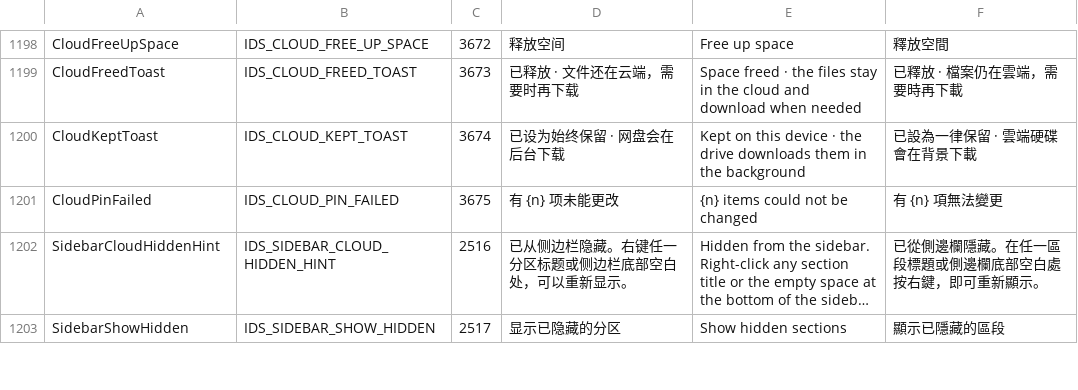
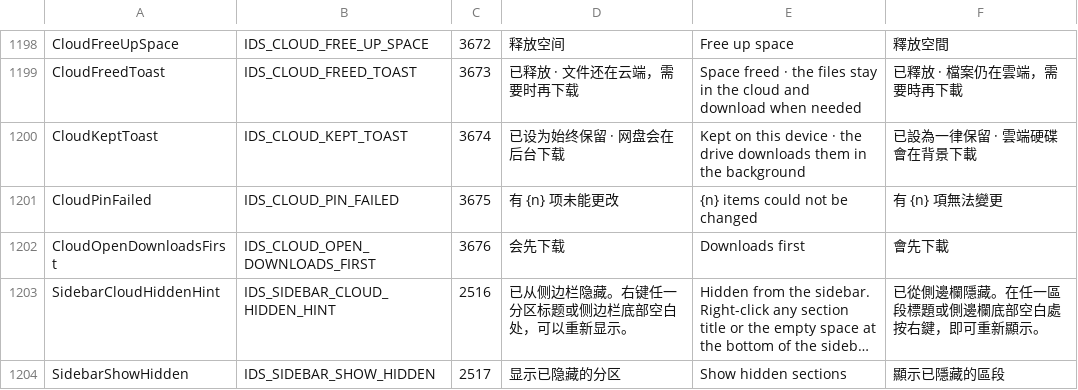
Before and after one commit to 0xheguoxing/pulse, a TSV file: tools/l10n/catalog.tsv, drawn as a sheet; only a part is shown, gaps mark what is left out; long unchanged cells end in …; the diff names each change by its address in the sheet, - before the commit and + after, or states it on an @@ line.

Commit message:
Never hydrate cloud placeholders implicitly
Pulse no longer makes a sync engine download a file just to show it.
One test, fs::kCloudPlaceholderAttrs (OFFLINE | RECALL_ON_OPEN |
RECALL_ON_DATA_ACCESS), now replaces the thirteen local masks in the
preview host, Quick Look, the details panel, hover preview, the content
index, text readers, folder listing / thumbnail and folder sizes. They
disagreed before: hover preview missed RECALL_ON_OPEN and several
readers ignored OFFLINE, so a pinned-but-not-yet-downloaded file could
be read. Such files now count as placeholders everywhere.

Grid tiles of placeholders take Explorer's thumbnail cache only
(WTS_INCACHEONLY reads no content): a new first decoder, cloud-cached,
shows a cached picture and otherwise falls through to decoders that all
decline offline files, ending with the type icon.

The photo wall's aspect probe read image headers (or the property
handler) of every picture; it now skips placeholders and keeps the
default tile shape.

Open in the item menu says Downloads first when every selected item is
an online-only file, since opening is the user asking for the content.

Tests: new pulse_cloud_preview_test drives Pulse.Preview.exe over its
pipe with placeholder attributes on ordinary files: no decode, no text,
no properties, no folder thumbnail, the type icon without a cache entry
and the cached thumbnail once Explorer's cache has one; local files
still decode. Menu shots for online / mixed / folder selections.

```diff
--- a/tools/l10n/catalog.tsv
+++ b/tools/l10n/catalog.tsv
+row 1202: CloudOpenDownloadsFirst | IDS_CLOUD_OPEN_DOWNLOADS_FIRST | 3676 | 会先下载 | Downloads first | 會先下載
```
Also changed, not shown: 24 other files.
